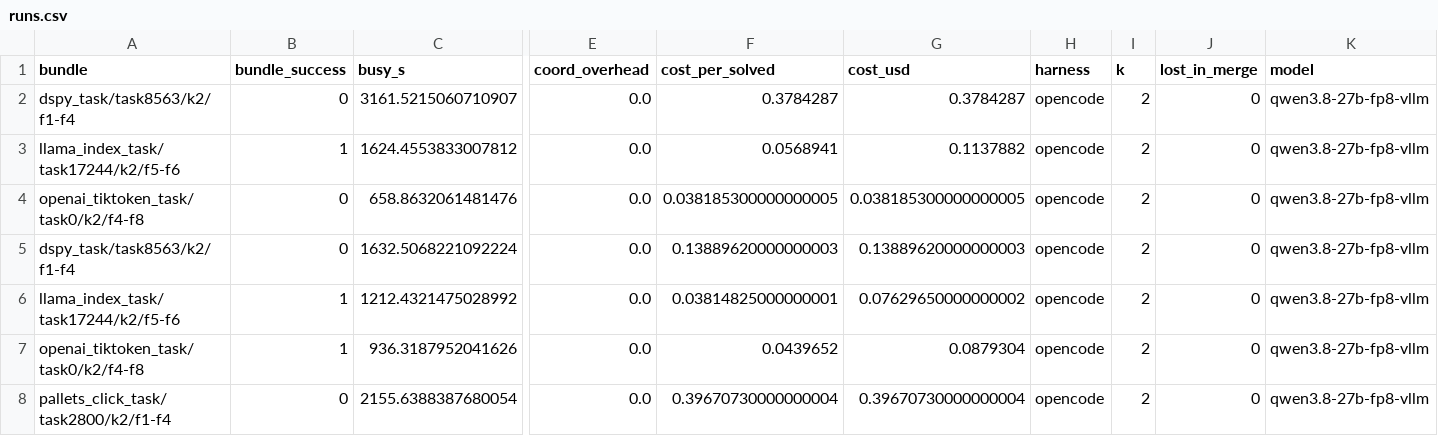
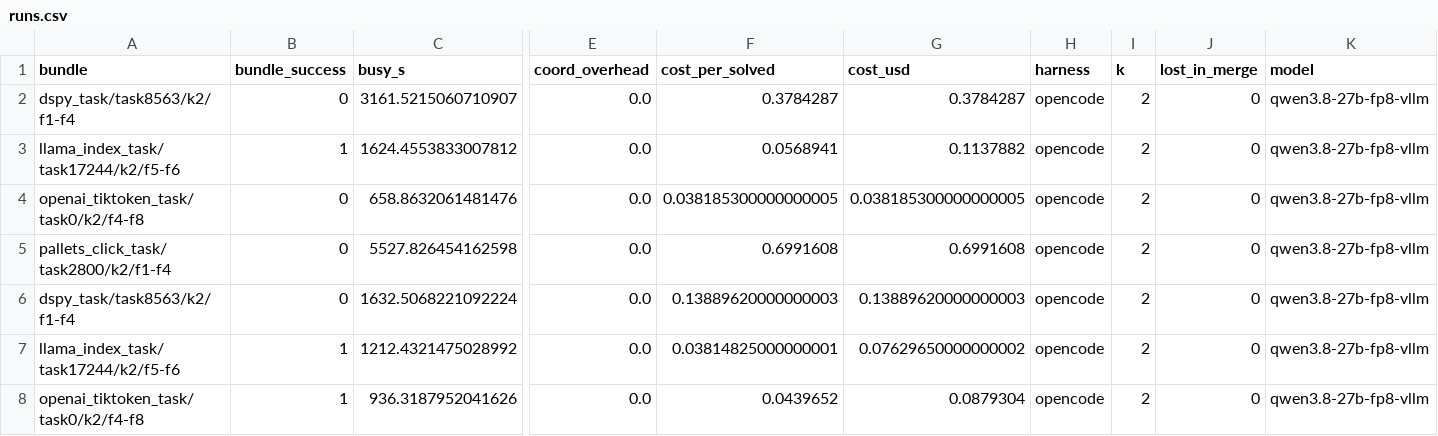
Before and after one commit to vishesh312/autose-project, a CSV file: results/qwen27b_core_fp8/runs.csv, drawn as a sheet; only a part is shown, gaps mark what is left out; the shorter side is filled out with more unchanged rows; rows hold the shown columns only; the diff names each change by its address in the sheet, - before the commit and + after, or states it on an @@ line.

Commit message:
Add qwen27b_core_fp8 result: S0 on pallets_click_task/task2800/k2/f1-f4

```diff
--- a/results/qwen27b_core_fp8/runs.csv
+++ b/results/qwen27b_core_fp8/runs.csv
+row 5: pallets_click_task/task2800/k2/f1-f4 | 0 | 5527.826454162598 | 0.0 | 0.6991608 | 0.6991608 | opencode | 2 | 0 | qwen3.8-27b-fp8-vllm
```
Also changed, not shown: 22 other files.
